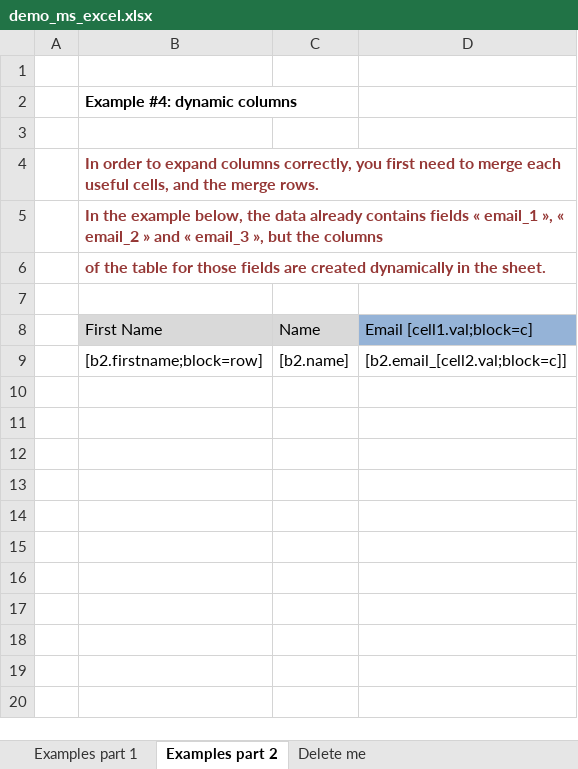
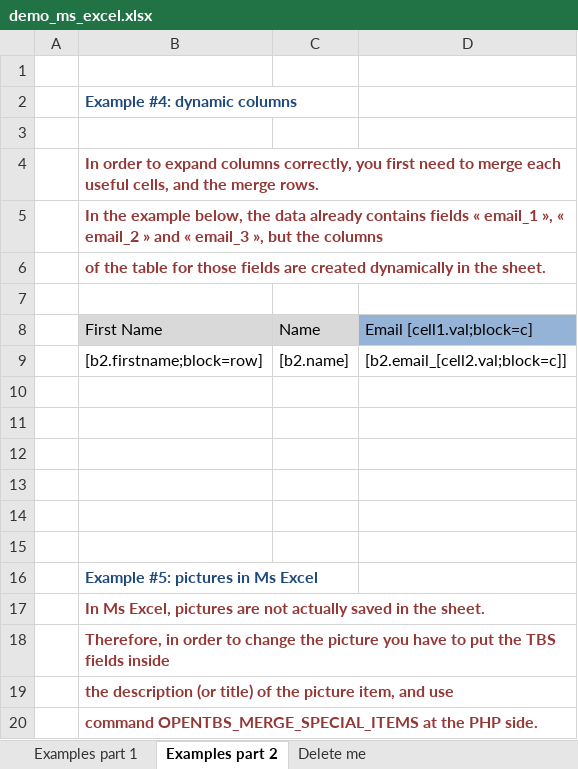
Before and after one commit to Skrol29/tbs_plugins, an Excel workbook: opentbs/demo/demo_ms_excel.xlsx, sheet Examples part 2, drawn as a sheet; values as stored, in another font and other column widths than the file's, no borders; charts and pictures not drawn; the diff names each change by its address in the sheet, - before the commit and + after, or states it on an @@ line.

Commit message:
OpenTBS: demo, manual, and few renaming

```diff
--- a/opentbs/demo/demo_ms_excel.xlsx (sheet Examples part 2)
+++ b/opentbs/demo/demo_ms_excel.xlsx (sheet Examples part 2)
-B2 text colour: black
+B2 text colour: #1F497D
+row 10: (empty)
+row 11: (empty)
+row 12: (empty)
+row 13: (empty)
+row 14: (empty)
+row 15: (empty)
+row 16:  | Example #5: pictures in Ms Excel
+row 17:  | In Ms Excel, pictures are not actually saved in the sheet.
+row 18:  | Therefore, in order to change the picture you have to put the TBS fields inside
+row 19:  | the description (or title) of the picture item, and use
+row 20:  | command OPENTBS_MERGE_SPECIAL_ITEMS at the PHP side.
```
Also changed, not shown: formulas that keep their value, charts or pictures, 18 other files.
